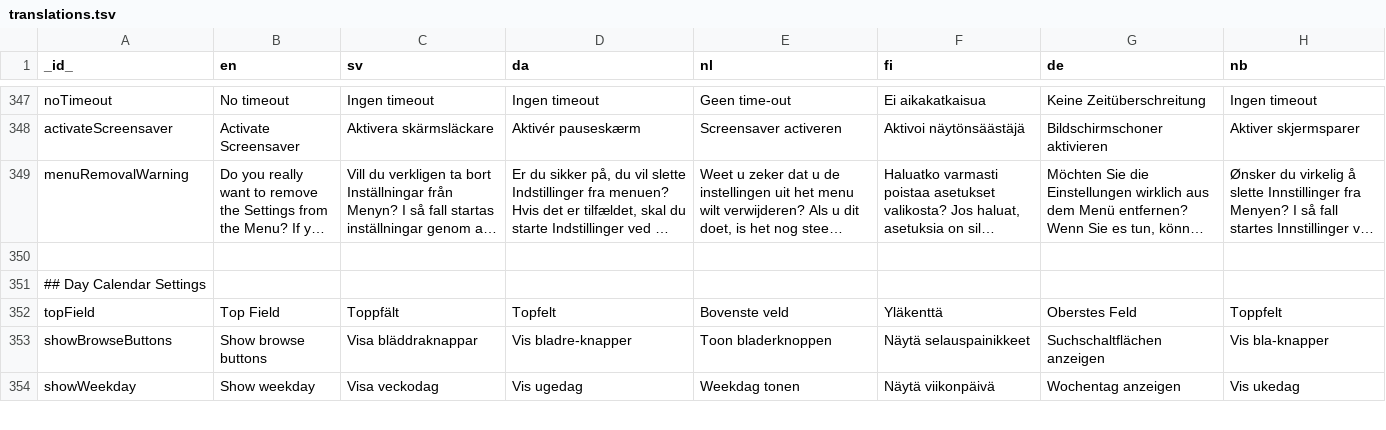
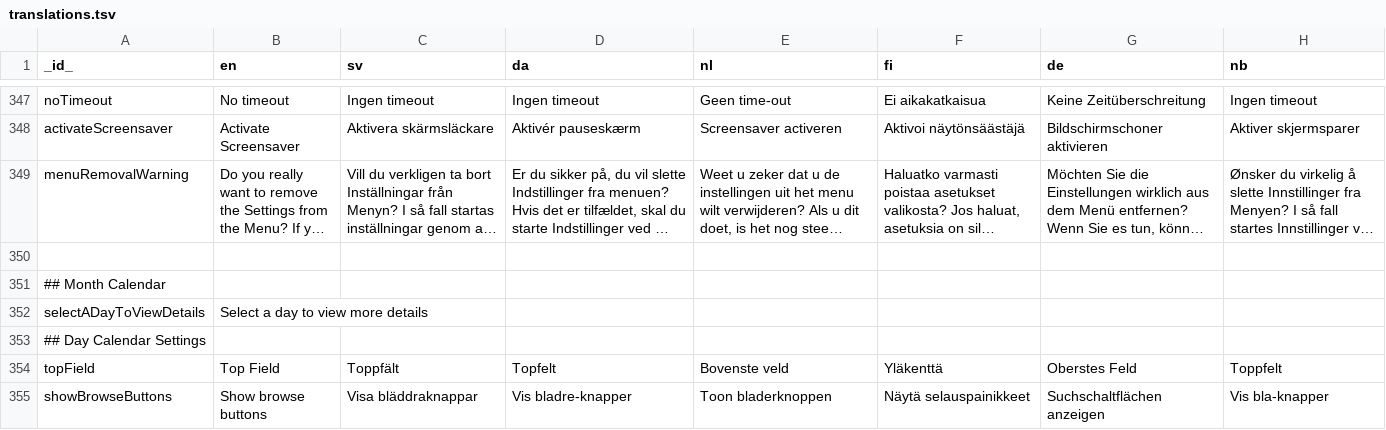
Before and after one commit to abilia/system_settings_editor, a TSV file: lib/i18n/translations.tsv, drawn as a sheet; only a part is shown, gaps mark what is left out; the shorter side is filled out with more unchanged rows; long unchanged cells end in …; the diff names each change by its address in the sheet, - before the commit and + after, or states it on an @@ line.

Commit message:
Day preview only shows if selected day is in currently shown month..
and pressing full day activities in the preview header will open the activity. Pressing full day stacks in the preview will open the full day activity list.

```diff
--- a/lib/i18n/translations.tsv
+++ b/lib/i18n/translations.tsv
+row 351: ## Month Calendar
+row 352: selectADayToViewDetails | Select a day to view more details
```
Also changed, not shown: 15 other files.
